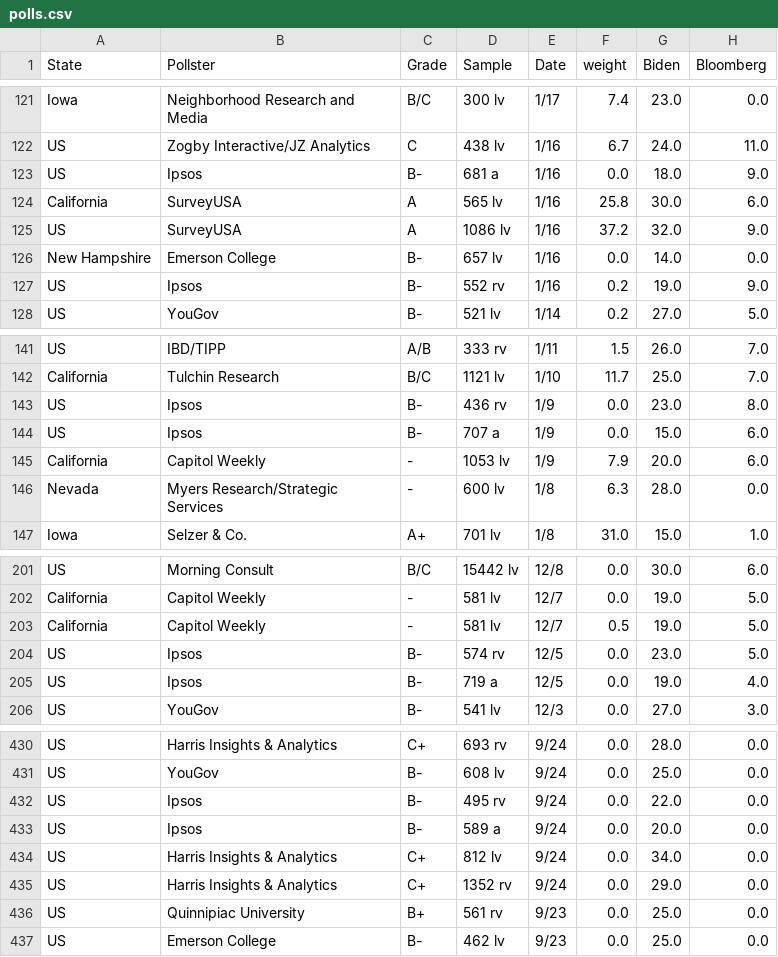
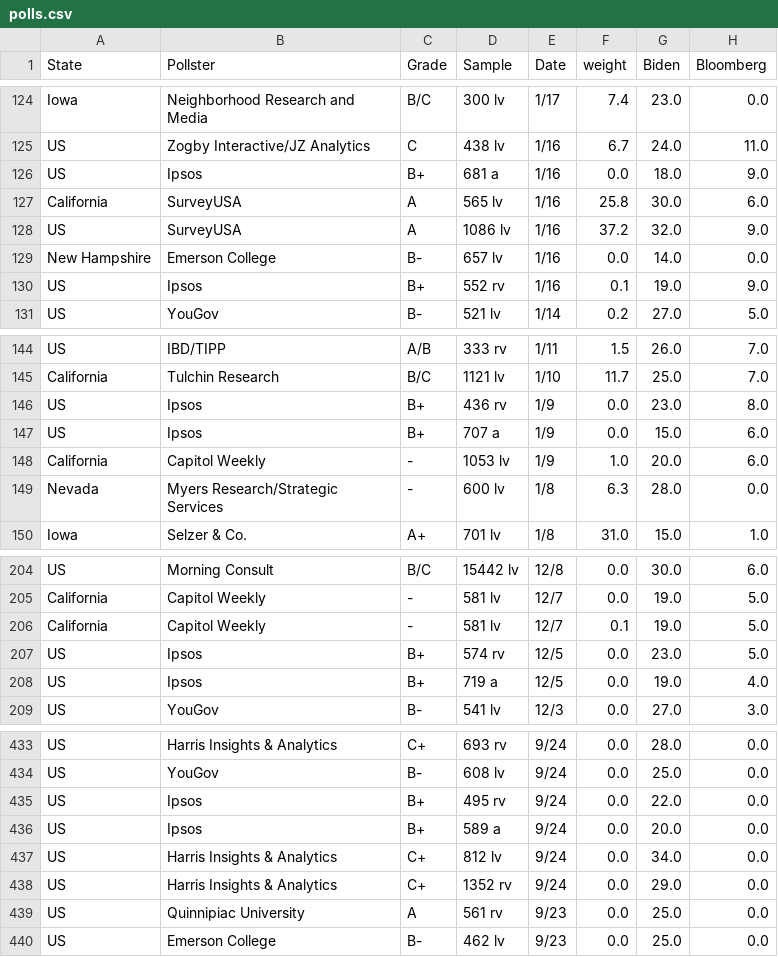
Before and after one commit to ben2vec/jhkforecasts, a CSV file: democratic_primary/polls.csv, drawn as a sheet; only a part is shown, gaps mark what is left out; addresses are those after the commit; the diff covers the shown part only; the diff names each change by its address in the sheet, - before the commit and + after, or states it on an @@ line.

```diff
--- a/democratic_primary/polls.csv
+++ b/democratic_primary/polls.csv
-C126 (Grade): B-
+C126 (Grade): B+
-C130 (Grade): B-
+C130 (Grade): B+
-F130 (weight): 0.2
+F130 (weight): 0.1
-C146:C147 (Grade): B-
+C146:C147 (Grade): B+
-F148 (weight): 7.9
+F148 (weight): 1.0
-F206 (weight): 0.5
+F206 (weight): 0.1
-C207:C208 (Grade): B-
+C207:C208 (Grade): B+
-C435:C436 (Grade): B-
+C435:C436 (Grade): B+
-C439 (Grade): B+
+C439 (Grade): A
```
Also changed, not shown: 3 added rows, 3 removed rows and 75 edited cells elsewhere in this file, democratic_primary/Sheet2.csv, democratic_primary/candbubblemaps.csv, 12 other files.
